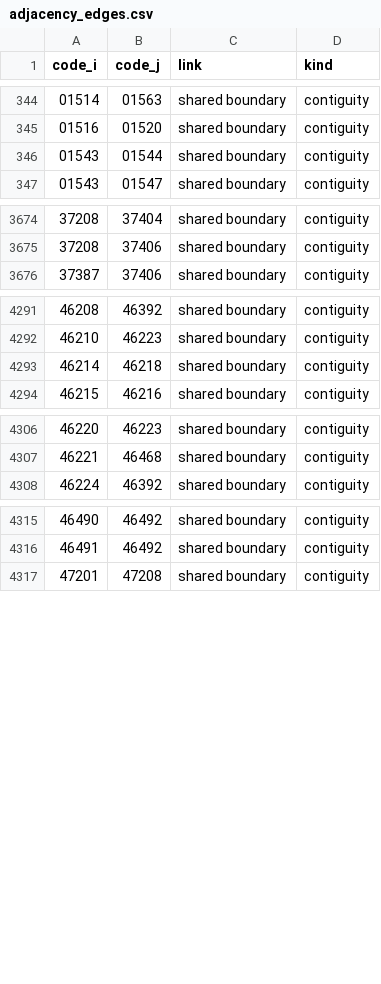
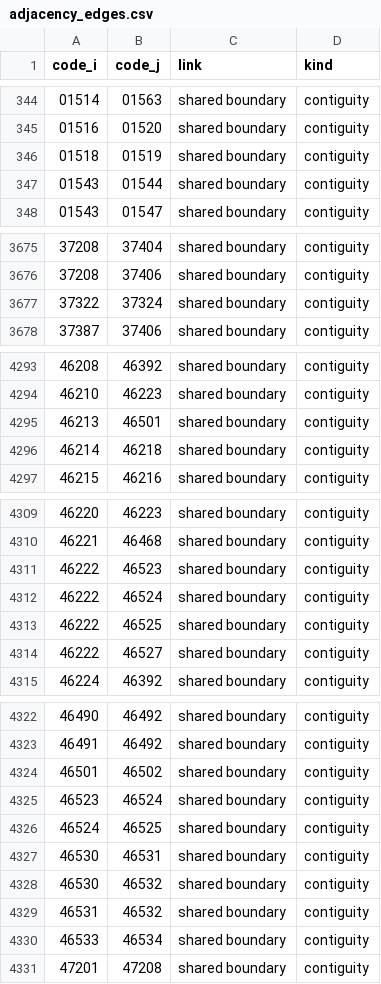
Before and after one commit to daisukeadachi/commuting_zone_japan, a CSV file: validation/data/adjacency_edges.csv, drawn as a sheet; only a part is shown, gaps mark what is left out.

```diff
--- a/validation/data/adjacency_edges.csv
+++ b/validation/data/adjacency_edges.csv
@@ -345,2 +345,3 @@ code_i,code_j,link,kind
 01516,01520,shared boundary,contiguity
+01518,01519,shared boundary,contiguity
 01543,01544,shared boundary,contiguity
@@ -3675,2 +3676,3 @@ code_i,code_j,link,kind
 37208,37406,shared boundary,contiguity
+37322,37324,shared boundary,contiguity
 37387,37406,shared boundary,contiguity
@@ -4292,2 +4294,3 @@ code_i,code_j,link,kind
 46210,46223,shared boundary,contiguity
+46213,46501,shared boundary,contiguity
 46214,46218,shared boundary,contiguity
@@ -4307,2 +4310,6 @@ code_i,code_j,link,kind
 46221,46468,shared boundary,contiguity
+46222,46523,shared boundary,contiguity
+46222,46524,shared boundary,contiguity
+46222,46525,shared boundary,contiguity
+46222,46527,shared boundary,contiguity
 46224,46392,shared boundary,contiguity
@@ -4316,2 +4323,9 @@ code_i,code_j,link,kind
 46491,46492,shared boundary,contiguity
+46501,46502,shared boundary,contiguity
+46523,46524,shared boundary,contiguity
+46524,46525,shared boundary,contiguity
+46530,46531,shared boundary,contiguity
+46530,46532,shared boundary,contiguity
+46531,46532,shared boundary,contiguity
+46533,46534,shared boundary,contiguity
 47201,47208,shared boundary,contiguity
```
Also changed, not shown: validation/data/municipality_scope.csv, 11 other files.
